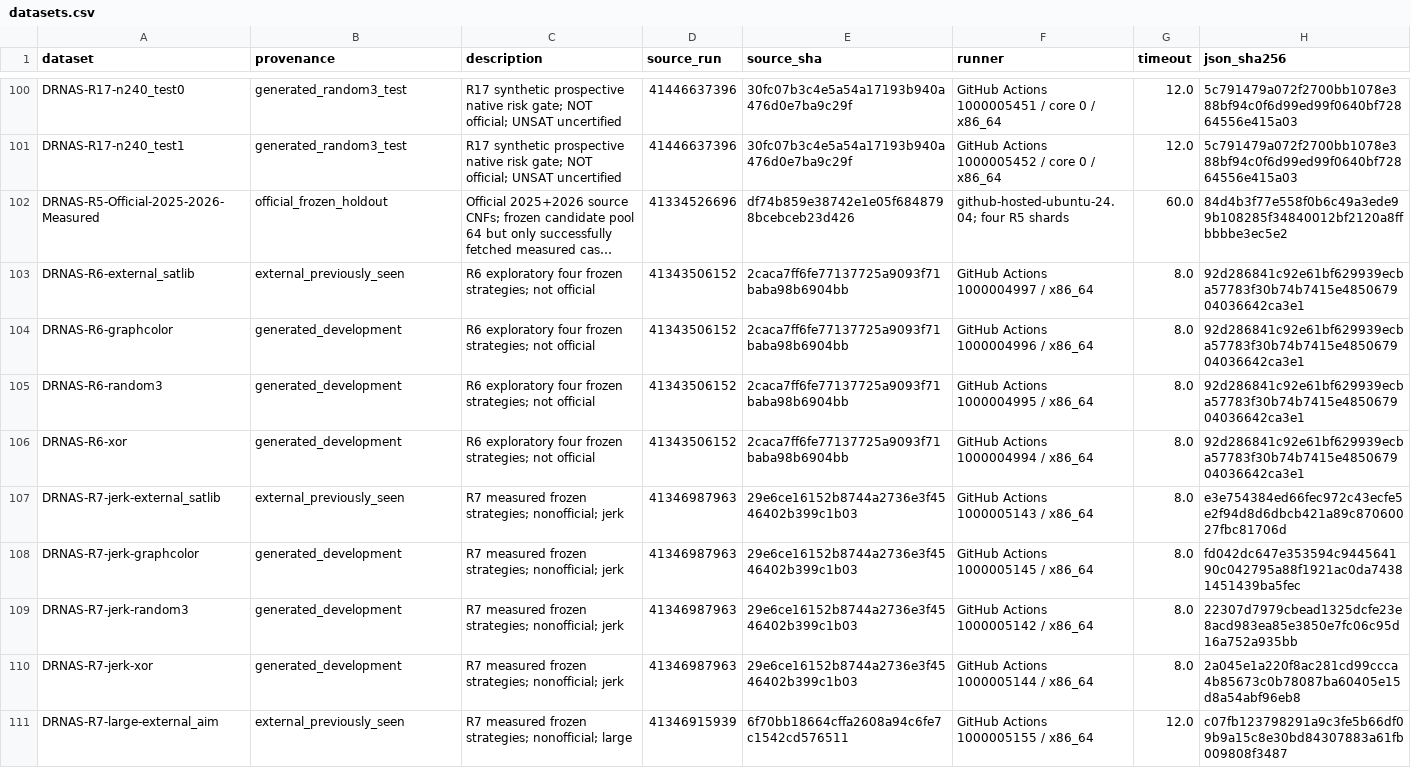
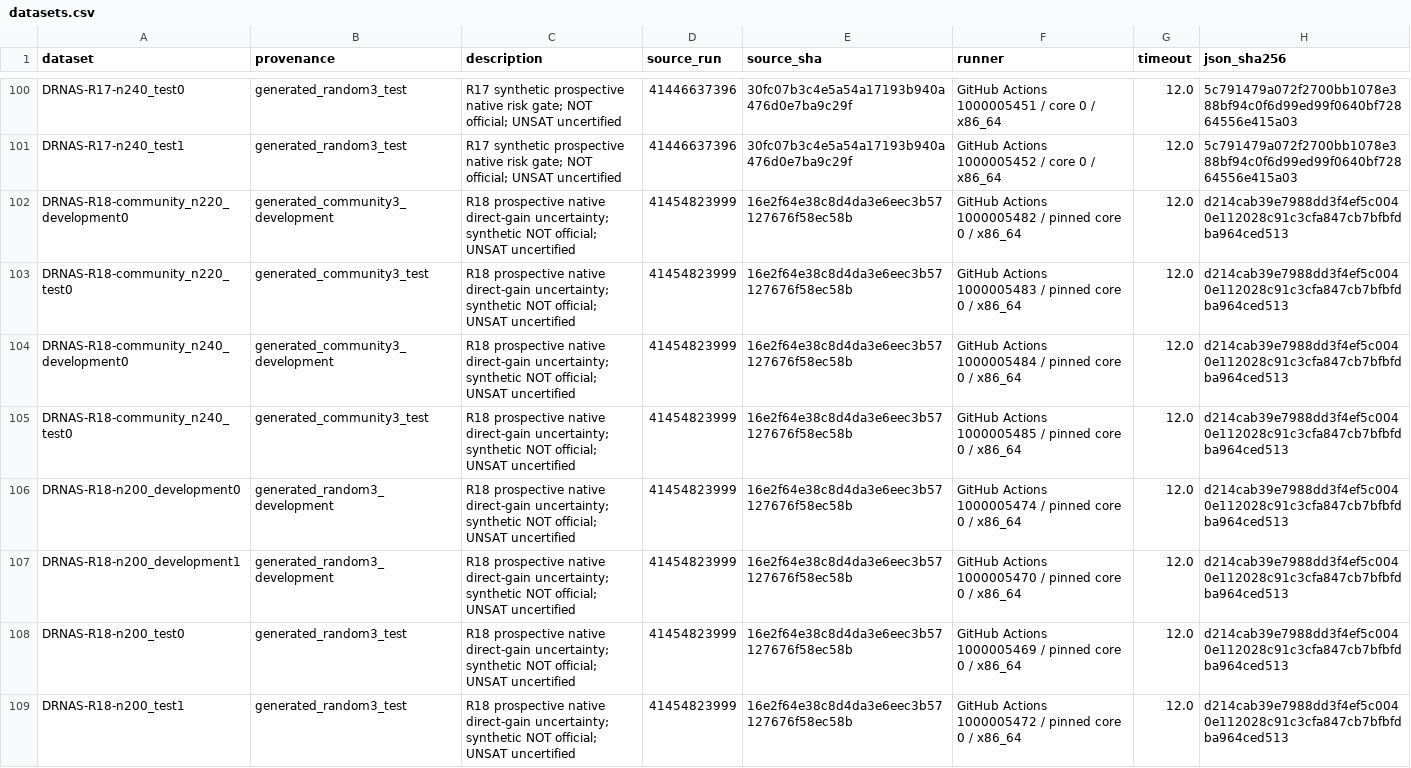
Before and after one commit to Frane12/AndroidGameTest, a CSV file: research/sat-analytics-data/current/datasets.csv, drawn as a sheet; only a part is shown, gaps mark what is left out; the shorter side is filled out with more unchanged rows; long unchanged cells end in …; the diff covers the shown part only; the diff names each change by its address in the sheet, - before the commit and + after, or states it on an @@ line.

```diff
--- a/research/sat-analytics-data/current/datasets.csv
+++ b/research/sat-analytics-data/current/datasets.csv
+row 102: DRNAS-R18-community_n220_development0 | generated_community3_development | R18 prospective native direct-gain uncertainty; synthetic NOT official; UNSAT uncertified | 41454823999 | 16e2f64e38c8d4da3e6eec3b57127676f58ec58b | GitHub Actions 1000005482 / pinned core 0 / x86_64 | 12.0 | d214cab39e7988dd3f4ef5c0040e112028c91c3cfa847cb7bfbfdba964ced513
+row 103: DRNAS-R18-community_n220_test0 | generated_community3_test | R18 prospective native direct-gain uncertainty; synthetic NOT official; UNSAT uncertified | 41454823999 | 16e2f64e38c8d4da3e6eec3b57127676f58ec58b | GitHub Actions 1000005483 / pinned core 0 / x86_64 | 12.0 | d214cab39e7988dd3f4ef5c0040e112028c91c3cfa847cb7bfbfdba964ced513
+row 104: DRNAS-R18-community_n240_development0 | generated_community3_development | R18 prospective native direct-gain uncertainty; synthetic NOT official; UNSAT uncertified | 41454823999 | 16e2f64e38c8d4da3e6eec3b57127676f58ec58b | GitHub Actions 1000005484 / pinned core 0 / x86_64 | 12.0 | d214cab39e7988dd3f4ef5c0040e112028c91c3cfa847cb7bfbfdba964ced513
+row 105: DRNAS-R18-community_n240_test0 | generated_community3_test | R18 prospective native direct-gain uncertainty; synthetic NOT official; UNSAT uncertified | 41454823999 | 16e2f64e38c8d4da3e6eec3b57127676f58ec58b | GitHub Actions 1000005485 / pinned core 0 / x86_64 | 12.0 | d214cab39e7988dd3f4ef5c0040e112028c91c3cfa847cb7bfbfdba964ced513
+row 106: DRNAS-R18-n200_development0 | generated_random3_development | R18 prospective native direct-gain uncertainty; synthetic NOT official; UNSAT uncertified | 41454823999 | 16e2f64e38c8d4da3e6eec3b57127676f58ec58b | GitHub Actions 1000005474 / pinned core 0 / x86_64 | 12.0 | d214cab39e7988dd3f4ef5c0040e112028c91c3cfa847cb7bfbfdba964ced513
+row 107: DRNAS-R18-n200_development1 | generated_random3_development | R18 prospective native direct-gain uncertainty; synthetic NOT official; UNSAT uncertified | 41454823999 | 16e2f64e38c8d4da3e6eec3b57127676f58ec58b | GitHub Actions 1000005470 / pinned core 0 / x86_64 | 12.0 | d214cab39e7988dd3f4ef5c0040e112028c91c3cfa847cb7bfbfdba964ced513
+row 108: DRNAS-R18-n200_test0 | generated_random3_test | R18 prospective native direct-gain uncertainty; synthetic NOT official; UNSAT uncertified | 41454823999 | 16e2f64e38c8d4da3e6eec3b57127676f58ec58b | GitHub Actions 1000005469 / pinned core 0 / x86_64 | 12.0 | d214cab39e7988dd3f4ef5c0040e112028c91c3cfa847cb7bfbfdba964ced513
+row 109: DRNAS-R18-n200_test1 | generated_random3_test | R18 prospective native direct-gain uncertainty; synthetic NOT official; UNSAT uncertified | 41454823999 | 16e2f64e38c8d4da3e6eec3b57127676f58ec58b | GitHub Actions 1000005472 / pinned core 0 / x86_64 | 12.0 | d214cab39e7988dd3f4ef5c0040e112028c91c3cfa847cb7bfbfdba964ced513
```
Also changed, not shown: 8 added rows elsewhere in this file, 13 other files.
